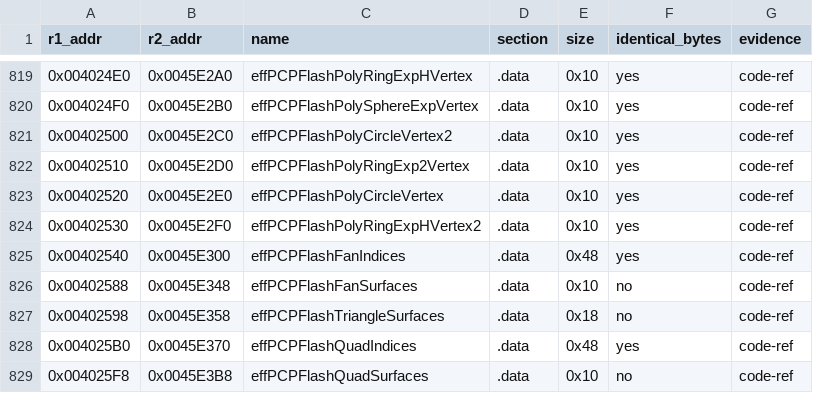
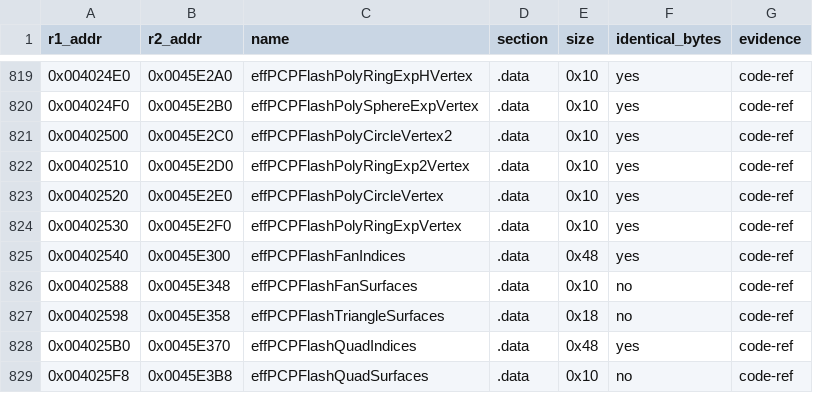
Before and after one commit to Megami-Decomps/raidou-decomp, a TSV file: config/xgame/r1_r2_data_pairs.tsv, drawn as a sheet; only a part is shown, gaps mark what is left out.

```diff
--- a/config/xgame/r1_r2_data_pairs.tsv
+++ b/config/xgame/r1_r2_data_pairs.tsv
@@ -823,3 +823,3 @@ r1_addr	r2_addr	name	section	size	identical_bytes	evidence
 0x00402520	0x0045E2E0	effPCPFlashPolyCircleVertex	.data	0x10	yes	code-ref
-0x00402530	0x0045E2F0	effPCPFlashPolyRingExpHVertex2	.data	0x10	yes	code-ref
+0x00402530	0x0045E2F0	effPCPFlashPolyRingExpVertex	.data	0x10	yes	code-ref
 0x00402540	0x0045E300	effPCPFlashFanIndices	.data	0x48	yes	code-ref
```
Also changed, not shown: config/raidou1/tu_evidence.tsv, docs/matching/INDEX.tsv, 39 other files.
